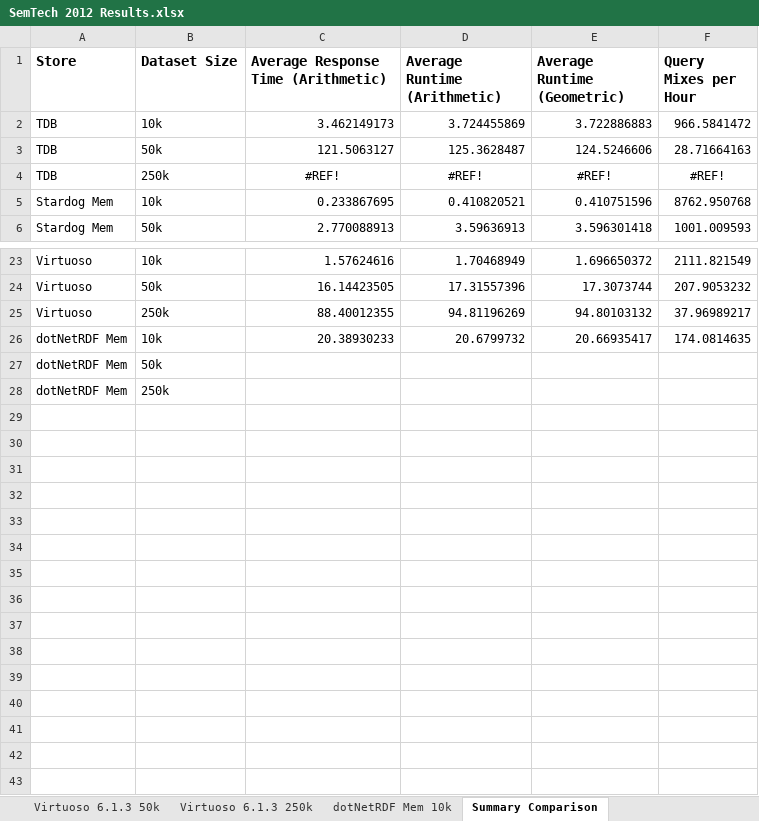
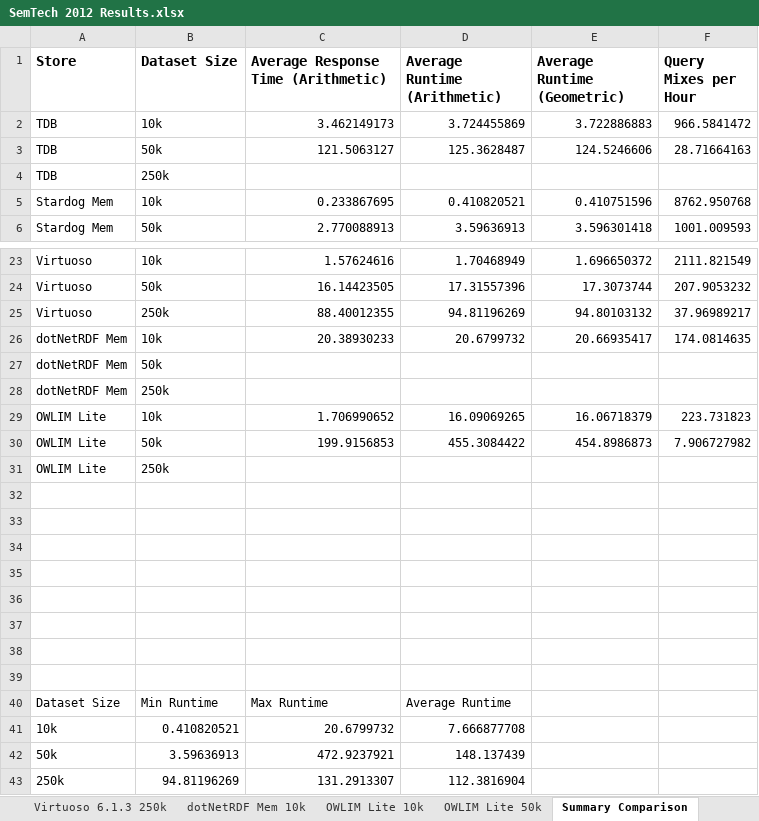
Before and after one commit to rvesse/sparql-query-bm, an Excel workbook: documents/reports/semtech2012/SemTech 2012 Results.xlsx, sheet Summary Comparison, drawn as a sheet; only a part is shown, gaps mark what is left out; values as stored, in another font and other column widths than the file's, no borders; charts and pictures not drawn; the diff names each change by its address in the sheet, - before the commit and + after, or states it on an @@ line.

Commit message:
Tweaks to README and API files to update acknowledgments to cite SP2B website and LUBM paper Added sample results for OWLIM Lite
git-svn-id: svn://svn.code.sf.net/p/sparql-query-bm/code/trunk@9 37c29ba0-d37e-4076-90e9-b7b408e7d1da

```diff
--- a/documents/reports/semtech2012/SemTech 2012 Results.xlsx (sheet Summary Comparison)
+++ b/documents/reports/semtech2012/SemTech 2012 Results.xlsx (sheet Summary Comparison)
+sheet tab: OWLIM Lite 10k
+sheet tab: OWLIM Lite 50k
-C4: #REF!
+C4: (empty)
-D4 (Average Runtime (Arithmetic)): #REF!
+D4 (Average Runtime (Arithmetic)): (empty)
-E4 (Average Runtime (Geometric)): #REF!
+E4 (Average Runtime (Geometric)): (empty)
-F4 (Query Mixes per Hour): #REF!
+F4 (Query Mixes per Hour): (empty)
+row 29: OWLIM Lite | 10k | 1.706990652 | 16.09069265 | 16.06718379 | 223.731823
+row 30: OWLIM Lite | 50k | 199.9156853 | 455.3084422 | 454.8986873 | 7.906727982
+row 31: OWLIM Lite | 250k
+row 32: (empty)
+row 33: (empty)
+row 34: (empty)
+row 35: (empty)
+row 36: (empty)
+row 37: (empty)
+row 38: (empty)
+row 39: (empty)
+row 40: Dataset Size | Min Runtime | Max Runtime | Average Runtime
+row 41: 10k | 0.410820521 | 20.6799732 | 7.666877708
+row 42: 50k | 3.59636913 | 472.9237921 | 148.137439
+row 43: 250k | 94.81196269 | 131.2913307 | 112.3816904
```
Also changed, not shown: other sheet tabs, charts or pictures, 10 other files.
